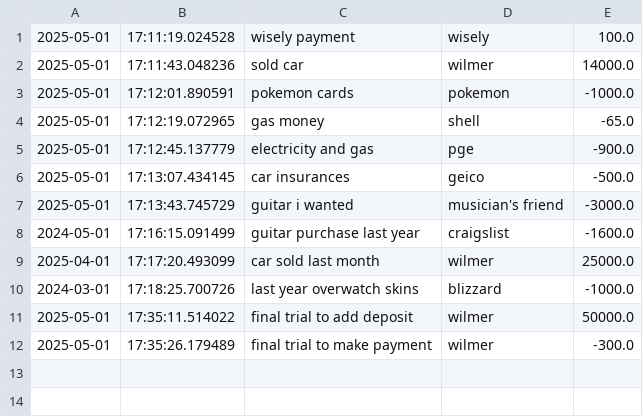
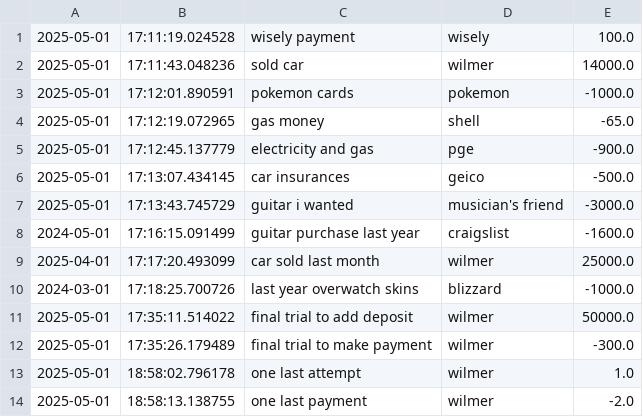
Before and after one commit to WilmerBay/AccountingLedger, a CSV file: AccountingApp/transactions.csv, drawn as a sheet; the diff names each change by its address in the sheet, - before the commit and + after, or states it on an @@ line.

Commit message:
more transactions in csv file. added if block to while loops in homescreen ledger and report to avoid ENTER input from crashing application

```diff
--- a/AccountingApp/transactions.csv
+++ b/AccountingApp/transactions.csv
+row 13: 2025-05-01 | 18:58:02.796178 | one last attempt | wilmer | 1.0
+row 14: 2025-05-01 | 18:58:13.138755 | one last payment | wilmer | -2.0
```
Also changed, not shown: 2 other files.
